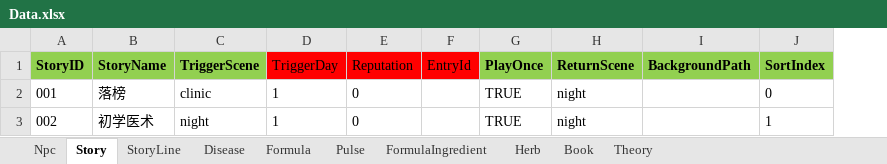
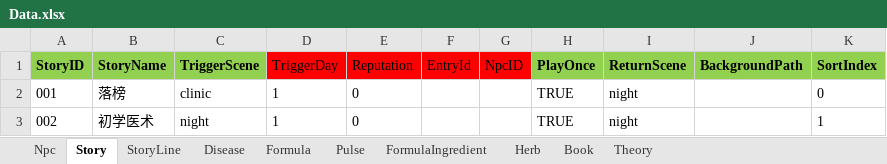
Before and after one commit to lqc19891229/Doctor, an Excel workbook: DataTables/Data.xlsx, sheet Story, drawn as a sheet; values as stored, in another font and other column widths than the file's, no borders; the diff names each change by its address in the sheet, - before the commit and + after, or states it on an @@ line.

```diff
--- a/DataTables/Data.xlsx (sheet Story)
+++ b/DataTables/Data.xlsx (sheet Story)
+column G (NpcID), empty
```
Also changed, not shown: sheet Npc, 14 other files.
